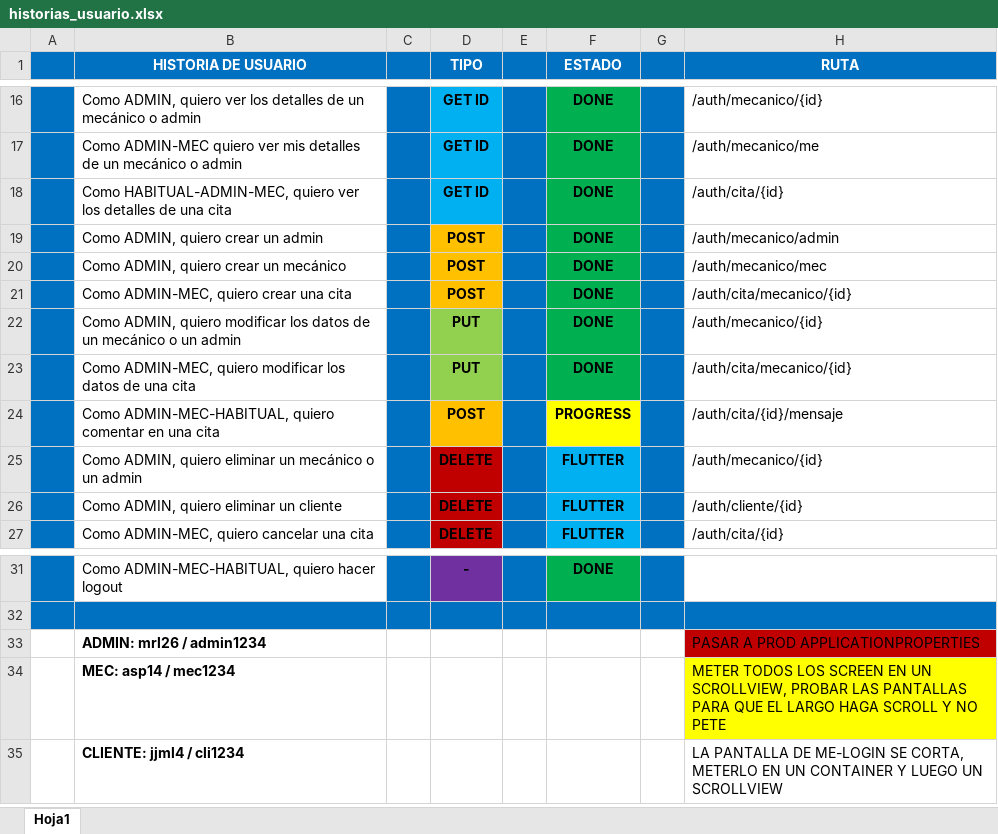
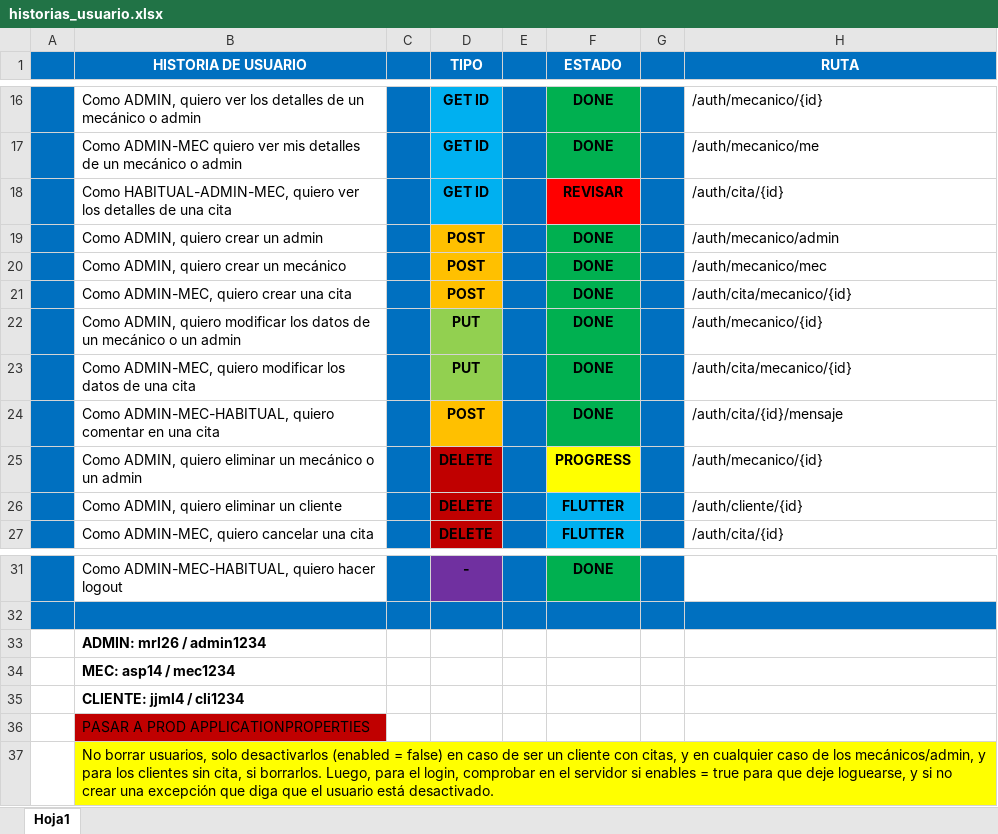
Before and after one commit to PlayerMario/talleres-ruiz, an Excel workbook: docs/documentacion/historias_usuario.xlsx, sheet Hoja1, drawn as a sheet; only a part is shown, gaps mark what is left out; values as stored, in another font and other column widths than the file's, no borders; charts and pictures not drawn; the diff names each change by its address in the sheet, - before the commit and + after, or states it on an @@ line.

```diff
--- a/docs/documentacion/historias_usuario.xlsx (sheet Hoja1)
+++ b/docs/documentacion/historias_usuario.xlsx (sheet Hoja1)
-F18 (ESTADO): DONE
+F18 (ESTADO): REVISAR
-F18 fill: #00B050
+F18 fill: #FF0000
-F24 (ESTADO): PROGRESS
+F24 (ESTADO): DONE
-F24 fill: #FFFF00
+F24 fill: #00B050
-F25 (ESTADO): FLUTTER
+F25 (ESTADO): PROGRESS
-F25 fill: #00B0F0
+F25 fill: #FFFF00
-H33 (RUTA): PASAR A PROD APPLICATIONPROPERTIES
+H33 (RUTA): (empty)
-H33 fill: #C00000
+H33 fill: none
-H34 (RUTA): METER TODOS LOS SCREEN EN UN SCROLLVIEW, PROBAR LAS PANTALLAS PARA QUE EL LARGO HAGA SCROLL Y NO PETE
+H34 (RUTA): (empty)
-H34 fill: #FFFF00
+H34 fill: none
-H35 (RUTA): LA PANTALLA DE ME-LOGIN SE CORTA, METERLO EN UN CONTAINER Y LUEGO UN SCROLLVIEW
+H35 (RUTA): (empty)
+row 36:  | PASAR A PROD APPLICATIONPROPERTIES
+row 37:  | No borrar usuarios, solo desactivarlos (enabled = false) en caso de ser un cliente con citas, y en cualquier caso de los mecánicos/admin, y para los clientes sin cita, si borrarlos. Luego, para el login, comprobar en el servidor si enables = true para que deje loguearse, y si no crear una excepción que diga que el usuario está desactivado.
```
Also changed, not shown: 29 other files.
